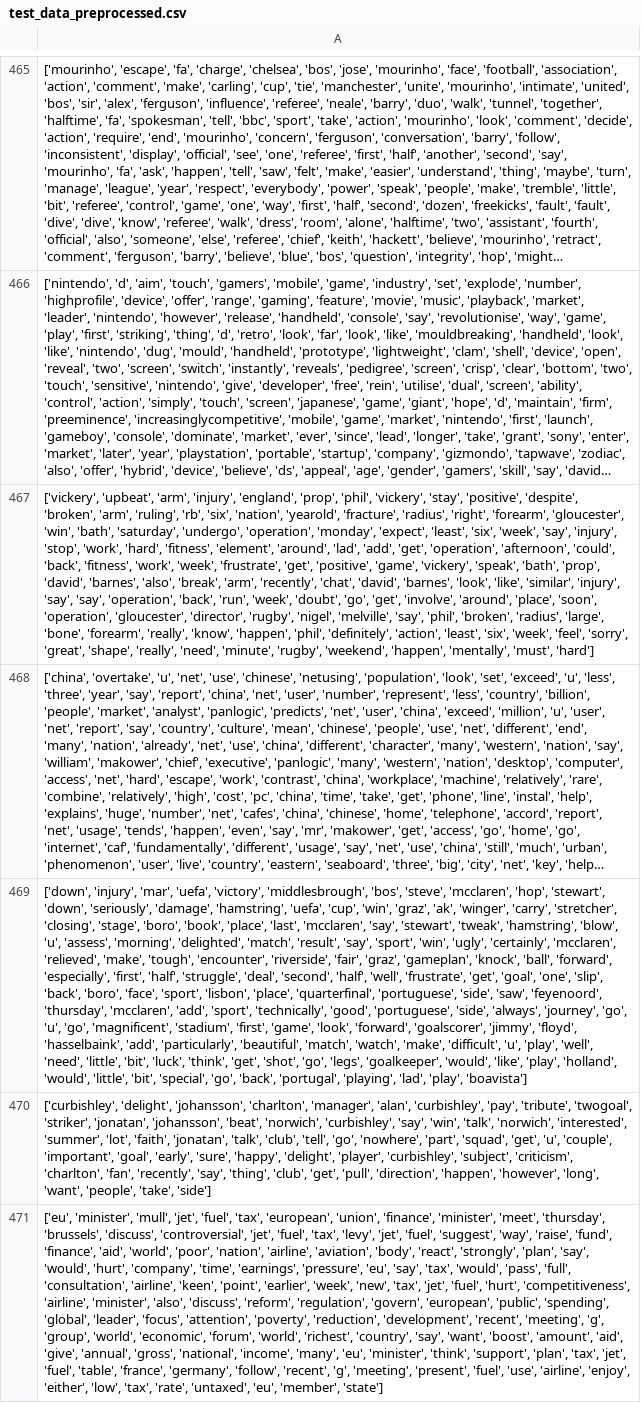
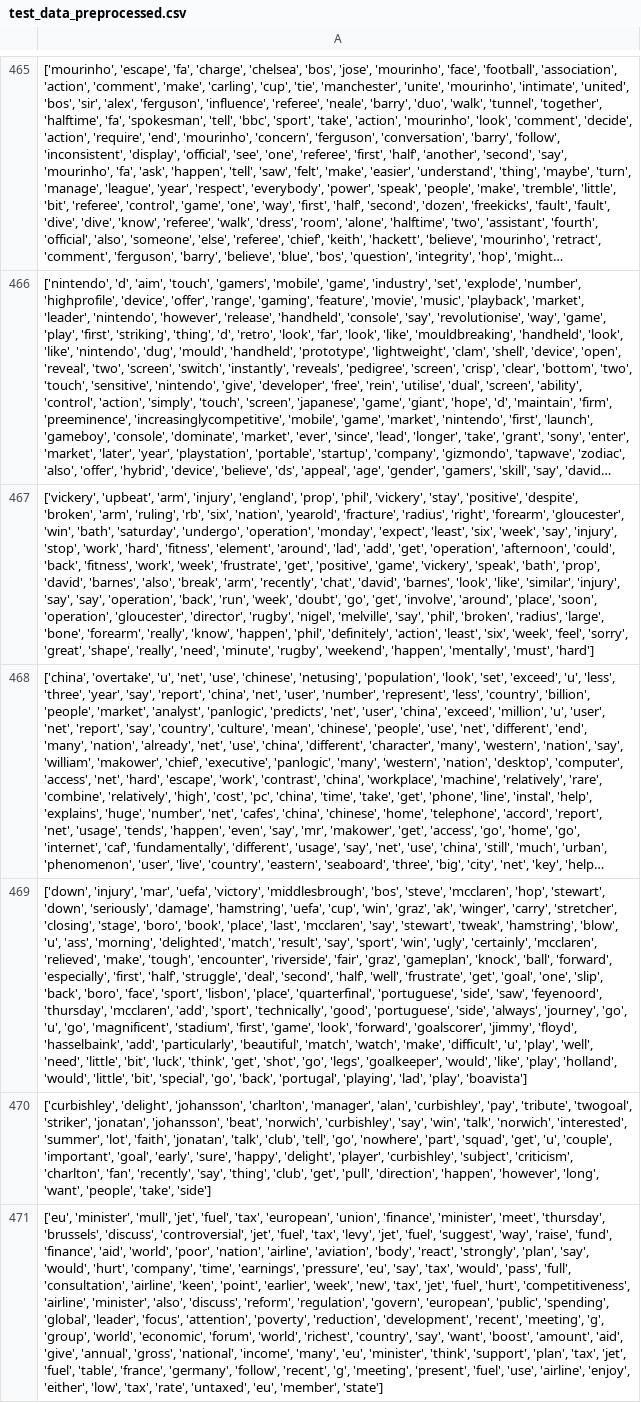
Before and after one commit to jp1779/Capstone_Project, a CSV file: test_data_preprocessed.csv, drawn as a sheet; only a part is shown, gaps mark what is left out; long unchanged cells end in …; the diff covers the shown part only; the diff names each change by its address in the sheet, - before the commit and + after, or states it on an @@ line.

```diff
--- a/test_data_preprocessed.csv
+++ b/test_data_preprocessed.csv
-A469: …'blow', 'u', 'assess', 'morning', 'delighted',…
+A469: …'blow', 'u', 'ass', 'morning', 'delighted',…
```
Also changed, not shown: 12 edited cells elsewhere in this file, 2 other files.
